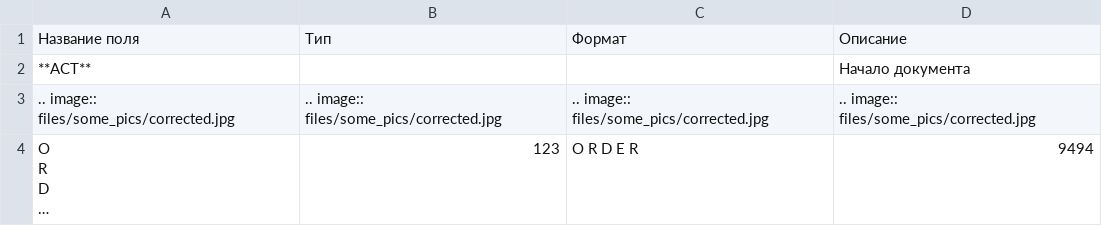
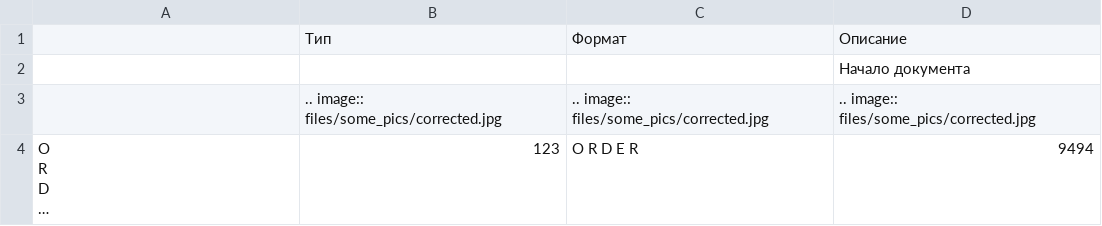
Before and after one commit to EDI-N/Icona, a CSV file: docs/demo/files/newCSV.csv, drawn as a sheet; long unchanged cells end in …; the diff names each change by its address in the sheet, - before the commit and + after, or states it on an @@ line.

Commit message:
Update newCSV.csv

```diff
--- a/docs/demo/files/newCSV.csv
+++ b/docs/demo/files/newCSV.csv
-A1: Название поля
+A1: (empty)
-A2: **ACT**
+A2: (empty)
-A3: .. image:: files/some_pics/corrected.jpg
+A3: (empty)
```
